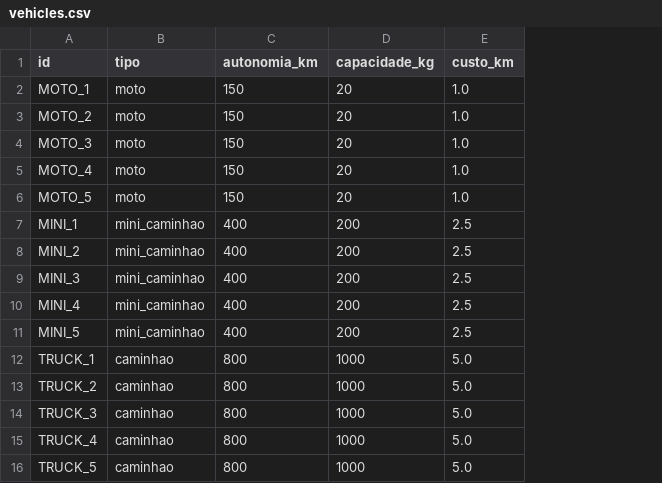
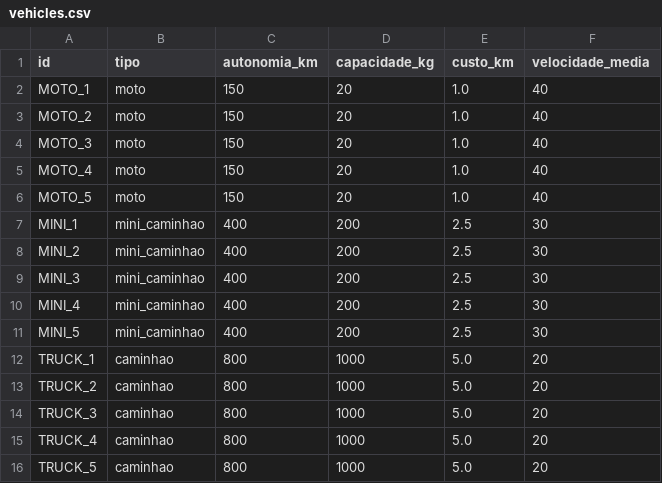
Before and after one commit to StefanieFranco/AlgoritimosGeneticos, a CSV file: data/vehicles.csv, drawn as a sheet; the diff names each change by its address in the sheet, - before the commit and + after, or states it on an @@ line.

```diff
--- a/data/vehicles.csv
+++ b/data/vehicles.csv
+column F (velocidade_media), rows 2-16: 40 | 40 | 40 | 40 | 40 | 30 | 30 | 30 | 30 | 30 | 20 | 20 | 20 | 20 | 20
```
Also changed, not shown: 4 other files.
